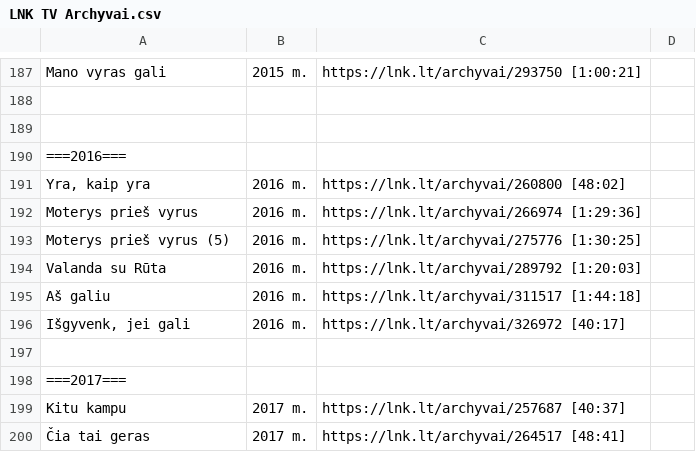
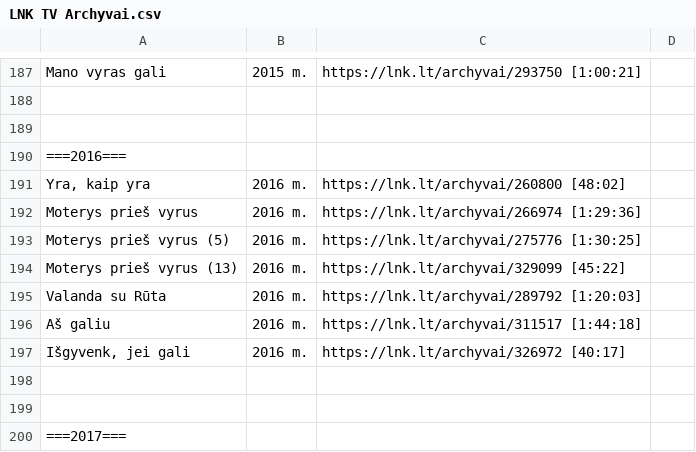
Before and after one commit to Zorklis/LT-TV, a CSV file: 2. LNK/LNK TV Archyvai.csv, drawn as a sheet; only a part is shown, gaps mark what is left out; the shorter side is filled out with more unchanged rows.

Commit message:
Moterys prieš vyrus (13) | 2016 m. | https://lnk.lt/archyvai/329099 [45:22]

```diff
--- a/2. LNK/LNK TV Archyvai.csv
+++ b/2. LNK/LNK TV Archyvai.csv
@@ -193,2 +193,3 @@ Moterys prieš vyrus | 2016 m. | https://lnk.lt/archyvai/266974 [1:29:36]
 Moterys prieš vyrus (5) | 2016 m. | https://lnk.lt/archyvai/275776 [1:30:25]
+Moterys prieš vyrus (13) | 2016 m. | https://lnk.lt/archyvai/329099 [45:22]
 Valanda su Rūta | 2016 m. | https://lnk.lt/archyvai/289792 [1:20:03]
@@ -196,2 +197,3 @@ Aš galiu | 2016 m. | https://lnk.lt/archyvai/311517 [1:44:18]
 Išgyvenk, jei gali | 2016 m. | https://lnk.lt/archyvai/326972 [40:17]
+
 
```
